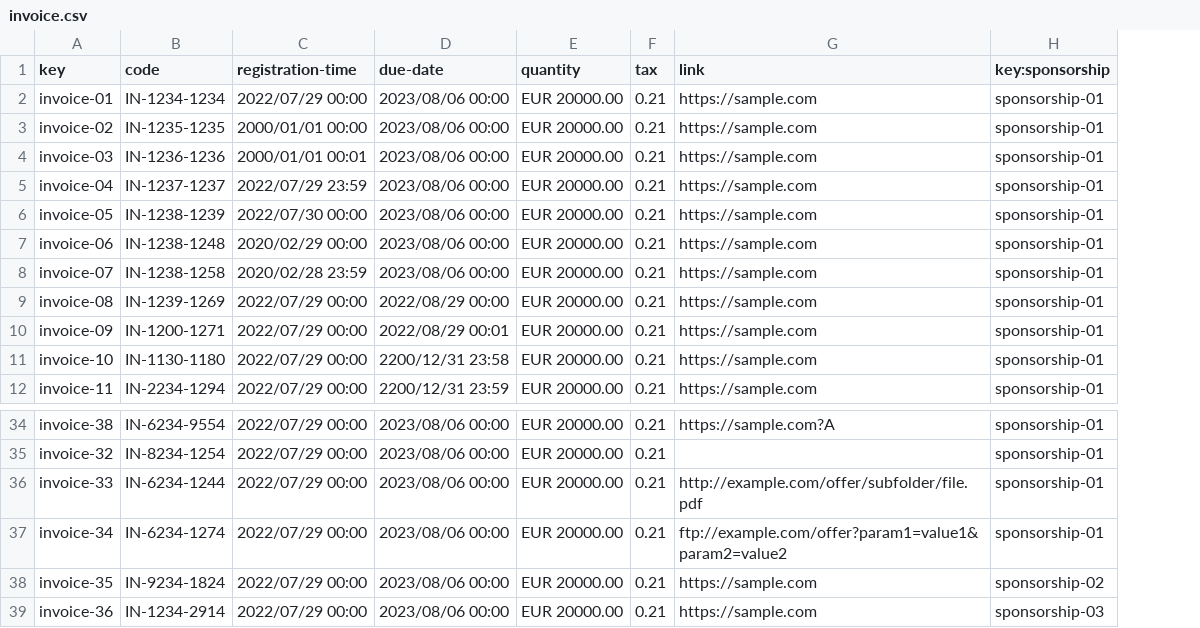
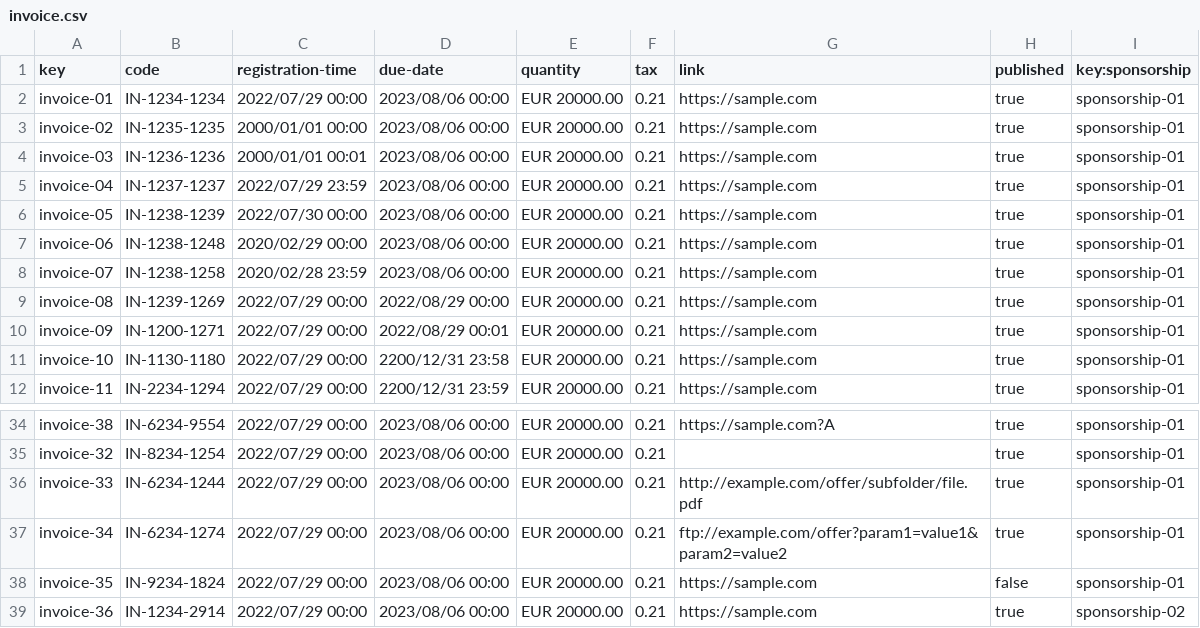
Before and after one commit to rafcasceb/Acme-SF-D04, a CSV file: src/main/webapp/WEB-INF/resources/sample-data/invoice.csv, drawn as a sheet; only a part is shown, gaps mark what is left out; addresses are those after the commit; the diff names each change by its address in the sheet, - before the commit and + after, or states it on an @@ line.

Commit message:
fix(Invoice): Pulbish

```diff
--- a/src/main/webapp/WEB-INF/resources/sample-data/invoice.csv
+++ b/src/main/webapp/WEB-INF/resources/sample-data/invoice.csv
+column H (published), rows 2-12: all true; rows 34-39: true | true | true | true | false | true
-I38 (key:sponsorship): sponsorship-02
+I38 (key:sponsorship): sponsorship-01
-I39 (key:sponsorship): sponsorship-03
+I39 (key:sponsorship): sponsorship-02
```
Also changed, not shown: 15 other files.
